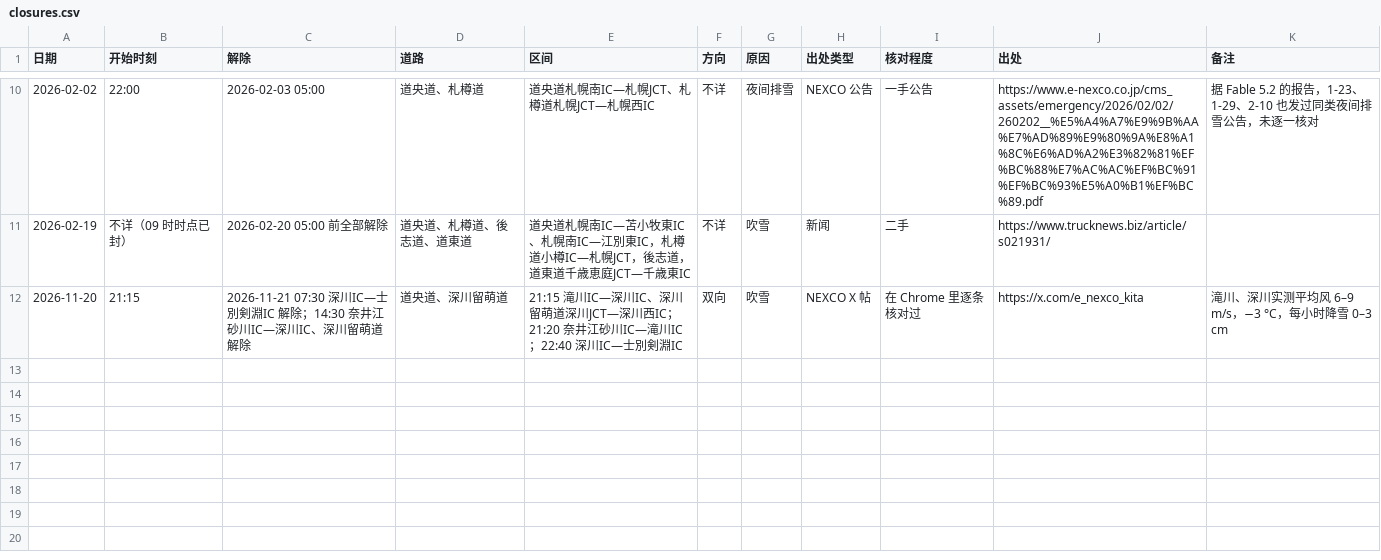
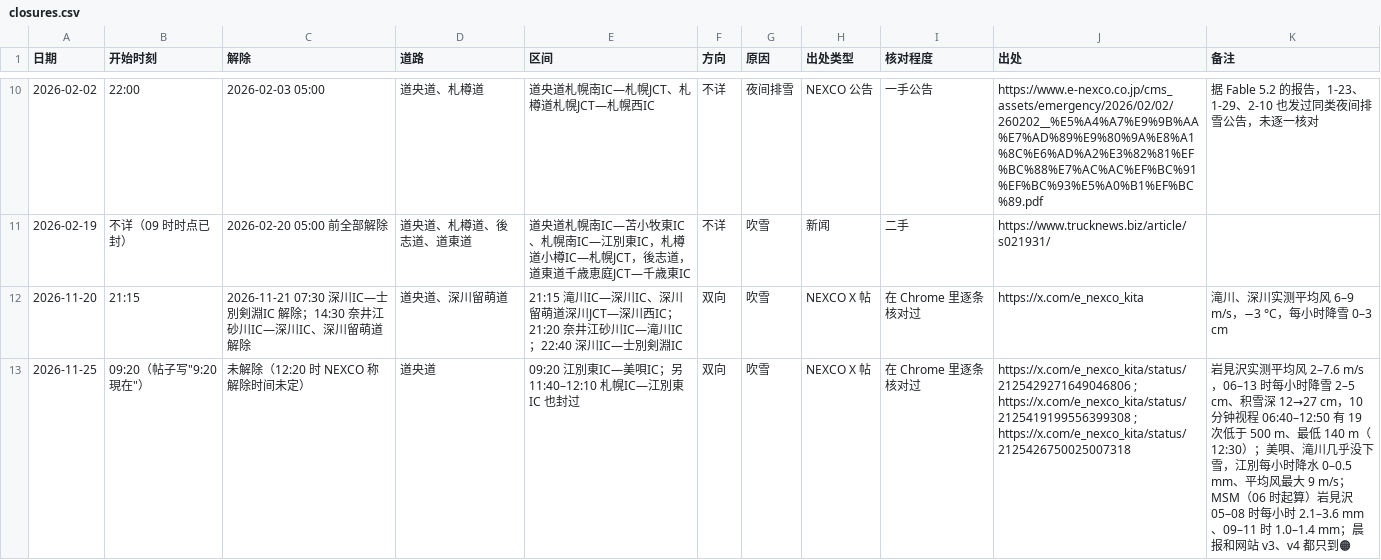
Before and after one commit to SHIELD-CAP/hokkaido-winter-route, a CSV file: data/closures.csv, drawn as a sheet; only a part is shown, gaps mark what is left out.

```diff
--- a/data/closures.csv
+++ b/data/closures.csv
@@ -12 +12,2 @@
 2026-11-20,21:15,2026-11-21 07:30 深川IC—士別剣淵IC 解除；14:30 奈井江砂川IC—深川IC、深川留萌道解除,道央道、深川留萌道,21:15 滝川IC—深川IC、深川留萌道深川JCT—深川西IC；21:20 奈井江砂川IC—滝川IC；22:40 深川IC—士別剣淵IC,双向,吹雪,NEXCO X 帖,在 Chrome 里逐条核对过,https://x.com/e_nexco_kita,滝川、深川实测平均风 6–9 m/s，−3 °C，每小时降雪 0–3 cm
+2026-11-25,09:20（帖子写"9:20現在"）,未解除（12:20 时 NEXCO 称解除时间未定）,道央道,09:20 江別東IC—美唄IC；另 11:40–12:10 札幌IC—江別東IC 也封过,双向,吹雪,NEXCO X 帖,在 Chrome 里逐条核对过,https://x.com/e_nexco_kita/status/2125429271649046806 ; https://x.com/e_nexco_kita/status/2125419199556399308 ; https://x.com/e_nexco_kita/status/2125426750025007318,岩見沢实测平均风 2–7.6 m/s，06–13 时每小时降雪 2–5 cm、积雪深 12→27 cm，10 分钟视程 06:40–12:50 有 19 次低于 500 m、最低 140 m（12:30）；美唄、滝川几乎没下雪，江別每小时降水 0–0.5 mm、平均风最大 9 m/s；MSM（06 时起算）岩見沢 05–08 时每小时 2.1–3.6 mm、09–11 时 1.0–1.4 mm；晨报和网站 v3、v4 都只到🟠
```
Also changed, not shown: 4 other files.
